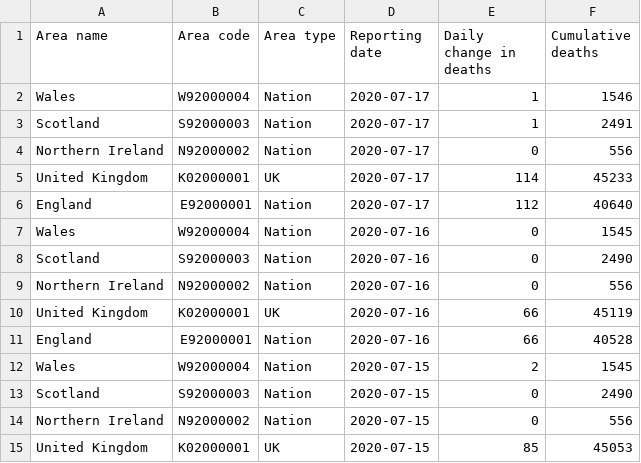
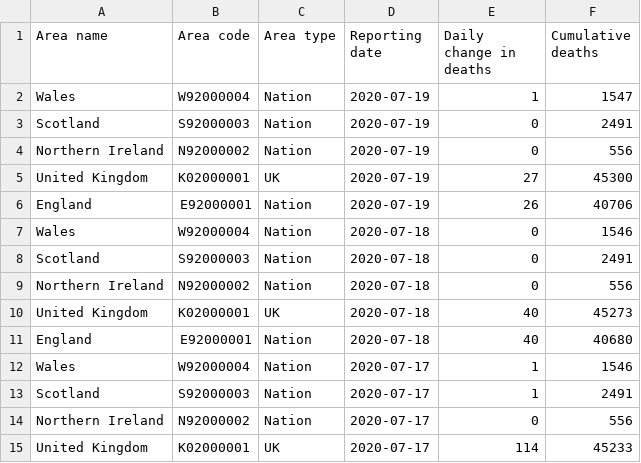
Before and after one commit to maxeyre/COVID-19, a CSV file: data_scraper/data/original/coronavirus-deaths.csv, drawn as a sheet; only a part is shown; the shorter side is filled out with more unchanged rows.

Commit message:
“scrape”

```diff
--- a/data_scraper/data/original/coronavirus-deaths.csv
+++ b/data_scraper/data/original/coronavirus-deaths.csv
@@ -1,2 +1,12 @@
 Area name,Area code,Area type,Reporting date,Daily change in deaths,Cumulative deaths
+Wales,W92000004,Nation,2020-07-19,1,1547
+Scotland,S92000003,Nation,2020-07-19,0,2491
+Northern Ireland,N92000002,Nation,2020-07-19,0,556
+United Kingdom,K02000001,UK,2020-07-19,27,45300
+England,E92000001,Nation,2020-07-19,26,40706
+Wales,W92000004,Nation,2020-07-18,0,1546
+Scotland,S92000003,Nation,2020-07-18,0,2491
+Northern Ireland,N92000002,Nation,2020-07-18,0,556
+United Kingdom,K02000001,UK,2020-07-18,40,45273
+England,E92000001,Nation,2020-07-18,40,40680
 Wales,W92000004,Nation,2020-07-17,1,1546
```
Also changed, not shown: 4 other files.
